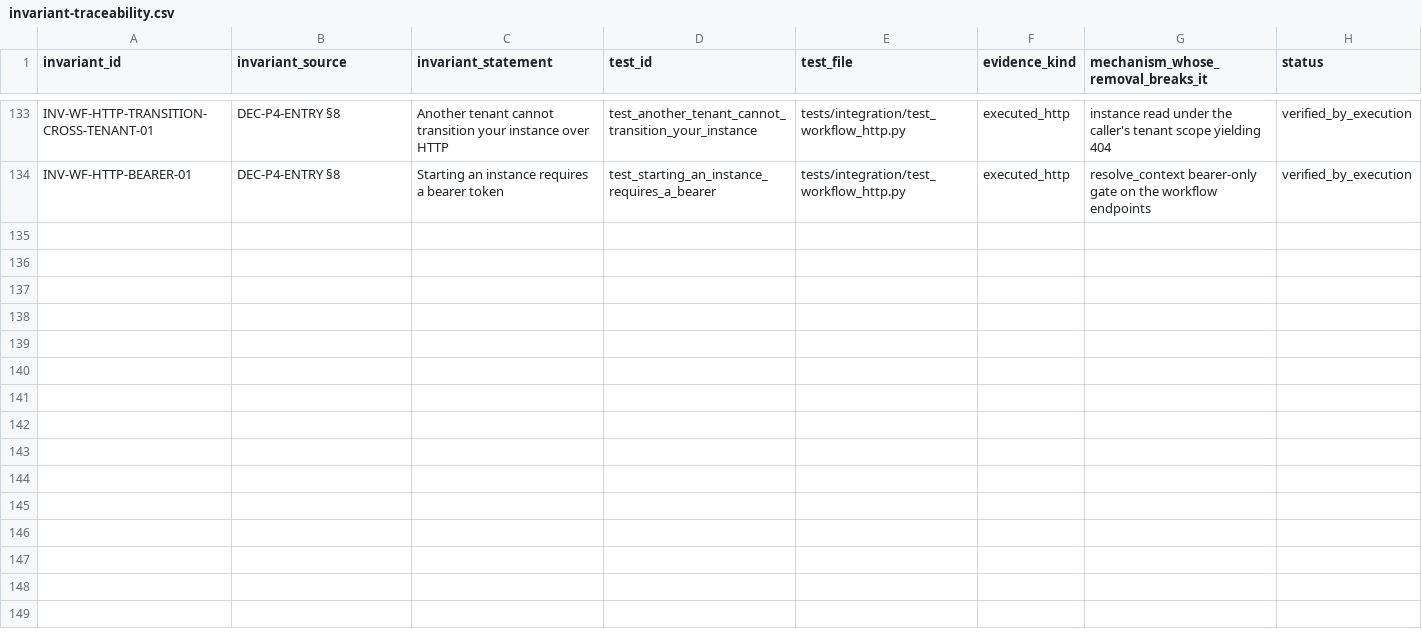
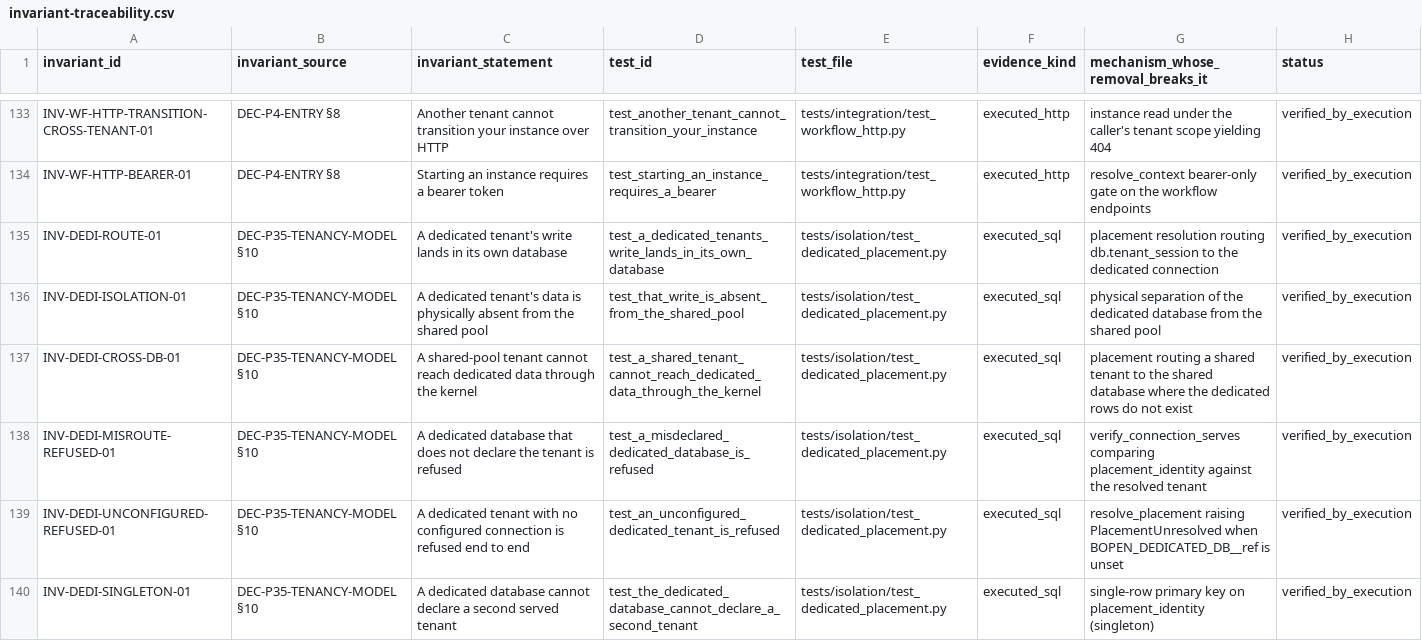
Before and after one commit to bstBizEra/bOPEN, a CSV file: docs/evidence/phase-3.5/invariant-traceability.csv, drawn as a sheet; only a part is shown, gaps mark what is left out; the diff names each change by its address in the sheet, - before the commit and + after, or states it on an @@ line.

```diff
--- a/docs/evidence/phase-3.5/invariant-traceability.csv
+++ b/docs/evidence/phase-3.5/invariant-traceability.csv
+row 135: INV-DEDI-ROUTE-01 | DEC-P35-TENANCY-MODEL §10 | A dedicated tenant's write lands in its own database | test_a_dedicated_tenants_write_lands_in_its_own_database | tests/isolation/test_dedicated_placement.py | executed_sql | placement resolution routing db.tenant_session to the dedicated connection | verified_by_execution
+row 136: INV-DEDI-ISOLATION-01 | DEC-P35-TENANCY-MODEL §10 | A dedicated tenant's data is physically absent from the shared pool | test_that_write_is_absent_from_the_shared_pool | tests/isolation/test_dedicated_placement.py | executed_sql | physical separation of the dedicated database from the shared pool | verified_by_execution
+row 137: INV-DEDI-CROSS-DB-01 | DEC-P35-TENANCY-MODEL §10 | A shared-pool tenant cannot reach dedicated data through the kernel | test_a_shared_tenant_cannot_reach_dedicated_data_through_the_kernel | tests/isolation/test_dedicated_placement.py | executed_sql | placement routing a shared tenant to the shared database where the dedicated rows do not exist | verified_by_execution
+row 138: INV-DEDI-MISROUTE-REFUSED-01 | DEC-P35-TENANCY-MODEL §10 | A dedicated database that does not declare the tenant is refused | test_a_misdeclared_dedicated_database_is_refused | tests/isolation/test_dedicated_placement.py | executed_sql | verify_connection_serves comparing placement_identity against the resolved tenant | verified_by_execution
+row 139: INV-DEDI-UNCONFIGURED-REFUSED-01 | DEC-P35-TENANCY-MODEL §10 | A dedicated tenant with no configured connection is refused end to end | test_an_unconfigured_dedicated_tenant_is_refused | tests/isolation/test_dedicated_placement.py | executed_sql | resolve_placement raising PlacementUnresolved when BOPEN_DEDICATED_DB__ref is unset | verified_by_execution
+row 140: INV-DEDI-SINGLETON-01 | DEC-P35-TENANCY-MODEL §10 | A dedicated database cannot declare a second served tenant | test_the_dedicated_database_cannot_declare_a_second_tenant | tests/isolation/test_dedicated_placement.py | executed_sql | single-row primary key on placement_identity (singleton) | verified_by_execution
```
Also changed, not shown: 8 other files.
